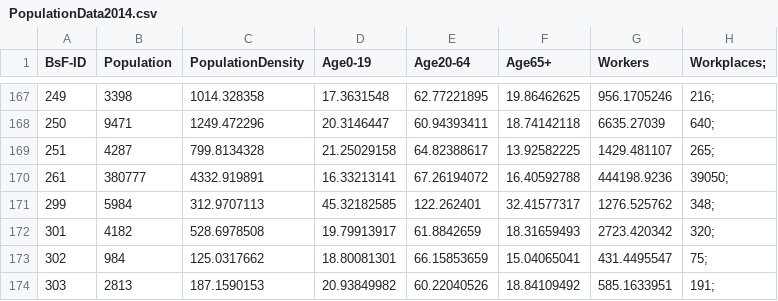
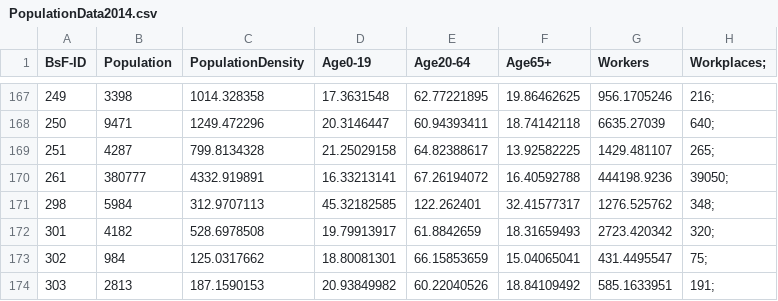
Before and after one commit to cmuenger/versusvirus, a CSV file: Data/PopulationData2014.csv, drawn as a sheet; only a part is shown, gaps mark what is left out.

Commit message:
Update PopulationData2014.csv

```diff
--- a/Data/PopulationData2014.csv
+++ b/Data/PopulationData2014.csv
@@ -170,3 +170,3 @@ BsF-ID,Population,PopulationDensity,Age0-19,Age20-64,Age65+,Workers,Workplaces;
 261,380777,4332.919891,16.33213141,67.26194072,16.40592788,444198.9236,39050;
-299,5984,312.9707113,45.32182585,122.262401,32.41577317,1276.525762,348;
+298,5984,312.9707113,45.32182585,122.262401,32.41577317,1276.525762,348;
 301,4182,528.6978508,19.79913917,61.8842659,18.31659493,2723.420342,320;
```
